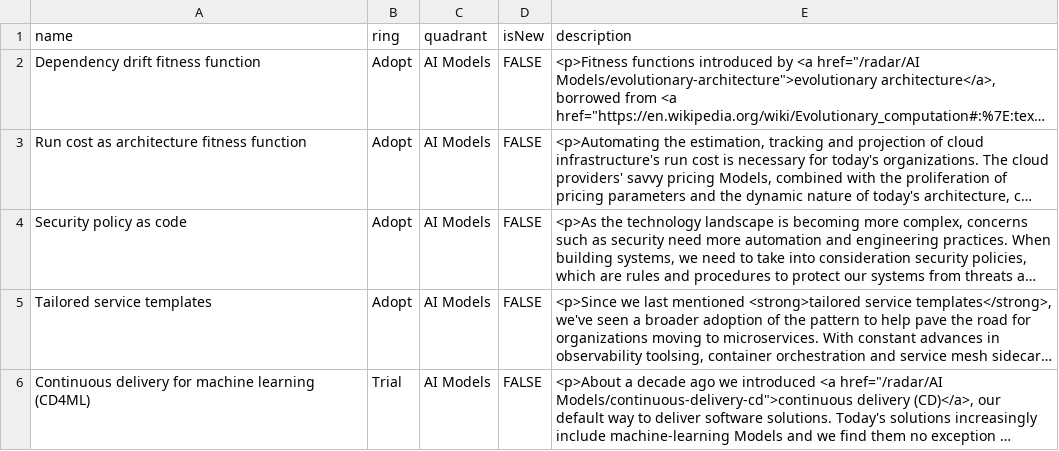
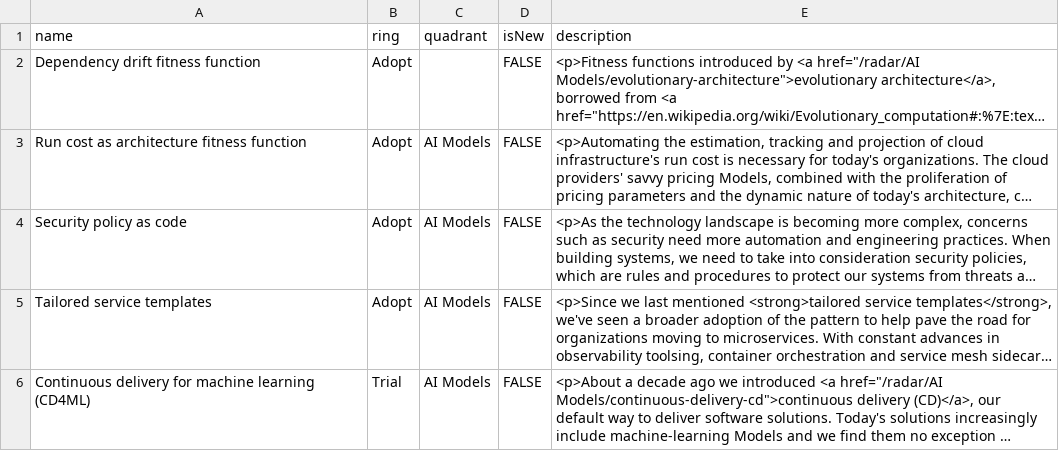
Before and after one commit to RobMcIntyre17/techradardata, a CSV file: radar.csv, drawn as a sheet; only a part is shown; long unchanged cells end in …; the diff names each change by its address in the sheet, - before the commit and + after, or states it on an @@ line.

Commit message:
Update radar.csv

```diff
--- a/radar.csv
+++ b/radar.csv
-C2 (quadrant): AI Models
+C2 (quadrant): (empty)
```
